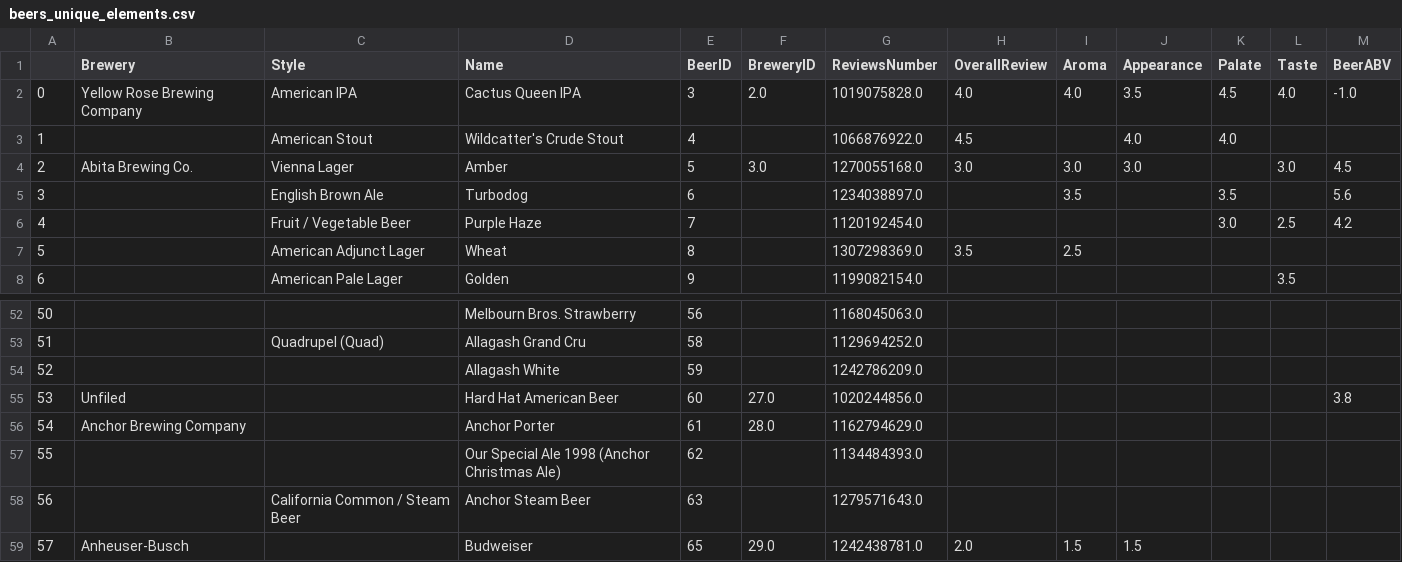
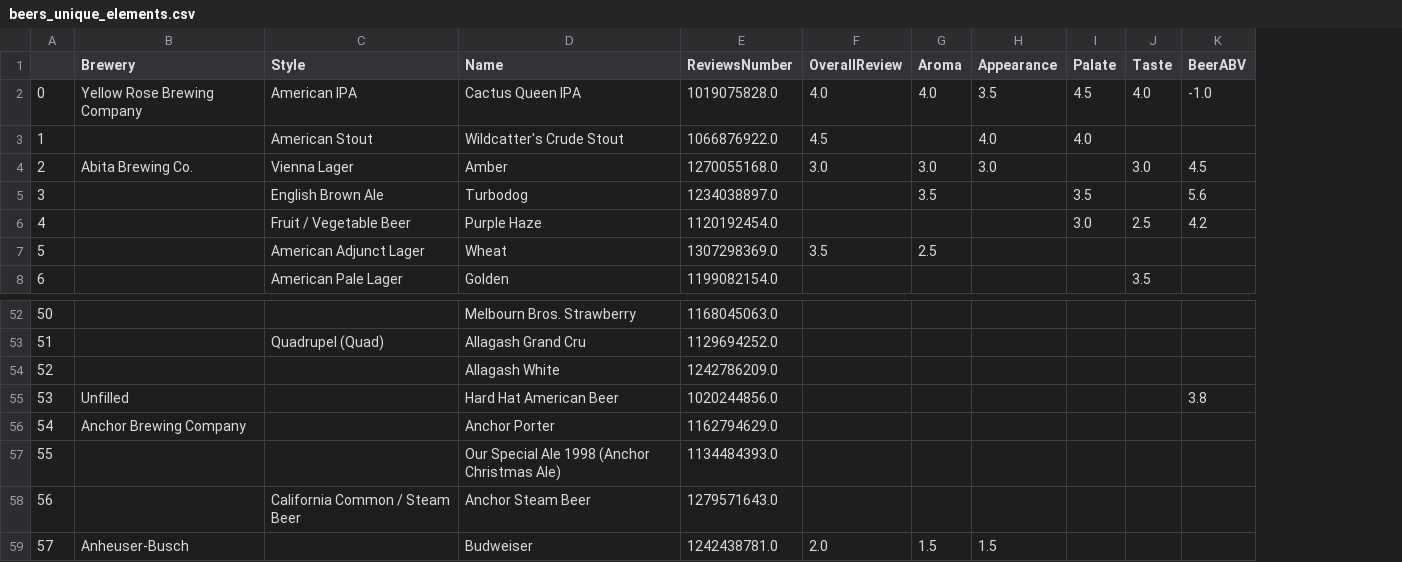
Before and after one commit to Phiere/Python-Project---Drinks-Advisor, a CSV file: dataBases/Filtering/Uniques_elements/beers_unique_elements.csv, drawn as a sheet; only a part is shown, gaps mark what is left out; the diff names each change by its address in the sheet, - before the commit and + after, or states it on an @@ line.

```diff
--- a/dataBases/Filtering/Uniques_elements/beers_unique_elements.csv
+++ b/dataBases/Filtering/Uniques_elements/beers_unique_elements.csv
-column E (BeerID), rows 2-8: 3 | 4 | 5 | 6 | 7 | 8 | 9; rows 52-59: 56 | 58 | 59 | 60 | 61 | 62 | 63 | 65
-column F (BreweryID), rows 2-4: 2.0 |  | 3.0; rows 55-59: 27.0 | 28.0 |  |  | 29.0
-B55 (Brewery): Unfiled
+B55 (Brewery): Unfilled
```
Also changed, not shown: dataBases/Filtering/Uniques_elements/coffee_unique_elements.csv, dataBases/Filtering/Uniques_elements/wines_unique_elements.csv, 7 other files.
